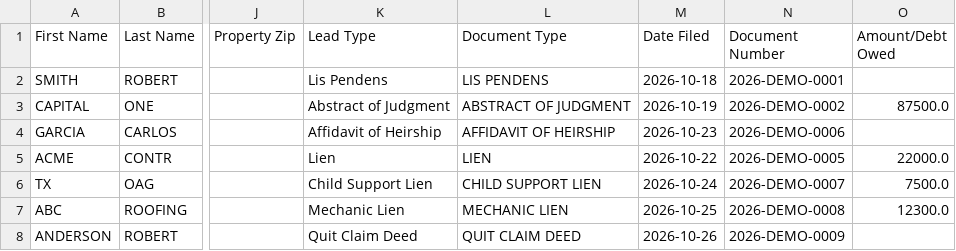
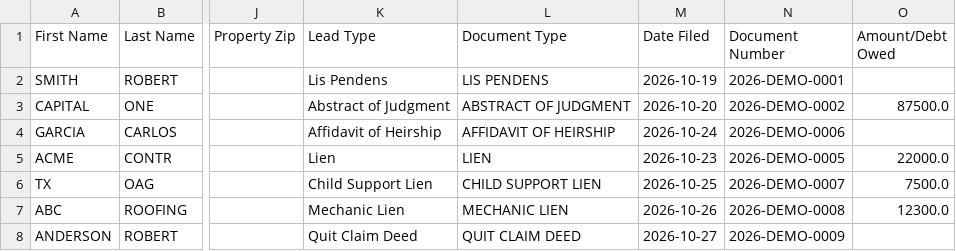
Before and after one commit to lucarebuffi-rgr/Hill-County-TX-Leads, a CSV file: data/ghl_export.csv, drawn as a sheet; only a part is shown, gaps mark what is left out; the diff names each change by its address in the sheet, - before the commit and + after, or states it on an @@ line.

```diff
--- a/data/ghl_export.csv
+++ b/data/ghl_export.csv
-M2 (Date Filed): 2026-10-18
+M2 (Date Filed): 2026-10-19
-M3 (Date Filed): 2026-10-19
+M3 (Date Filed): 2026-10-20
-M4 (Date Filed): 2026-10-23
+M4 (Date Filed): 2026-10-24
-M5 (Date Filed): 2026-10-22
+M5 (Date Filed): 2026-10-23
-M6 (Date Filed): 2026-10-24
+M6 (Date Filed): 2026-10-25
-M7 (Date Filed): 2026-10-25
+M7 (Date Filed): 2026-10-26
-M8 (Date Filed): 2026-10-26
+M8 (Date Filed): 2026-10-27
```
Also changed, not shown: 2 other files.
